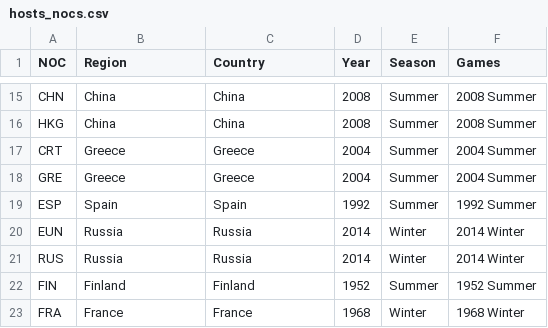
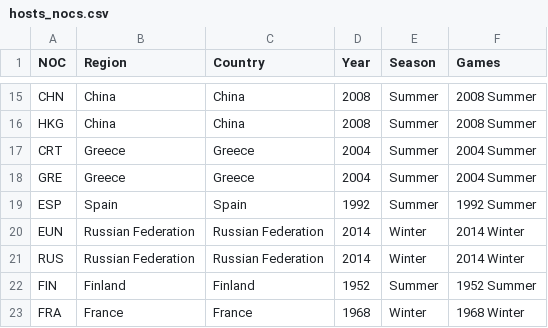
Before and after one commit to tiginamaria/ITMO_DATAVIS, a CSV file: data/hosts_nocs.csv, drawn as a sheet; only a part is shown, gaps mark what is left out.

Commit message:
Update data

```diff
--- a/data/hosts_nocs.csv
+++ b/data/hosts_nocs.csv
@@ -19,4 +19,4 @@ GRE,Greece,Greece,2004,Summer,2004 Summer
 ESP,Spain,Spain,1992,Summer,1992 Summer
-EUN,Russia,Russia,2014,Winter,2014 Winter
-RUS,Russia,Russia,2014,Winter,2014 Winter
+EUN,Russian Federation,Russian Federation,2014,Winter,2014 Winter
+RUS,Russian Federation,Russian Federation,2014,Winter,2014 Winter
 FIN,Finland,Finland,1952,Summer,1952 Summer
```
